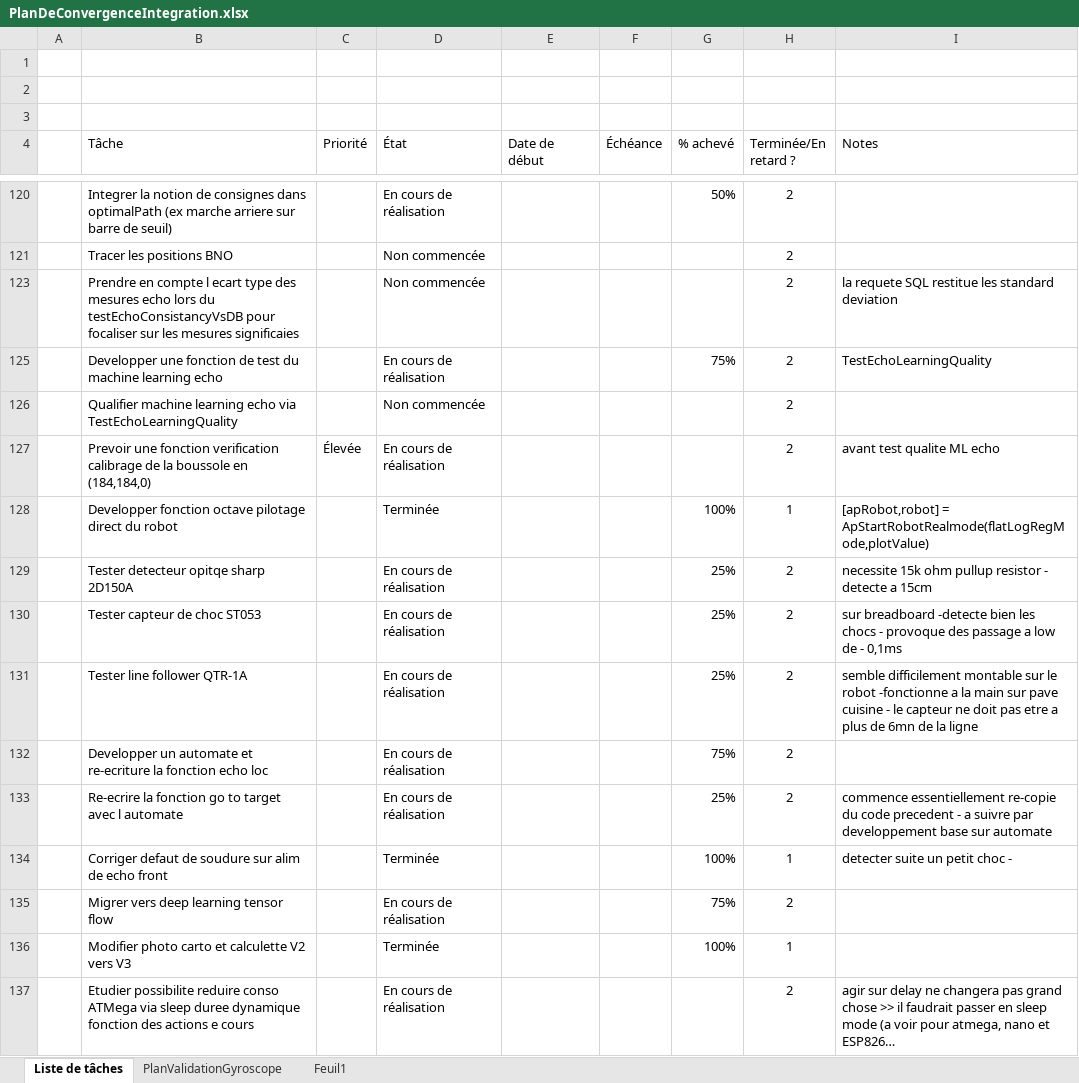
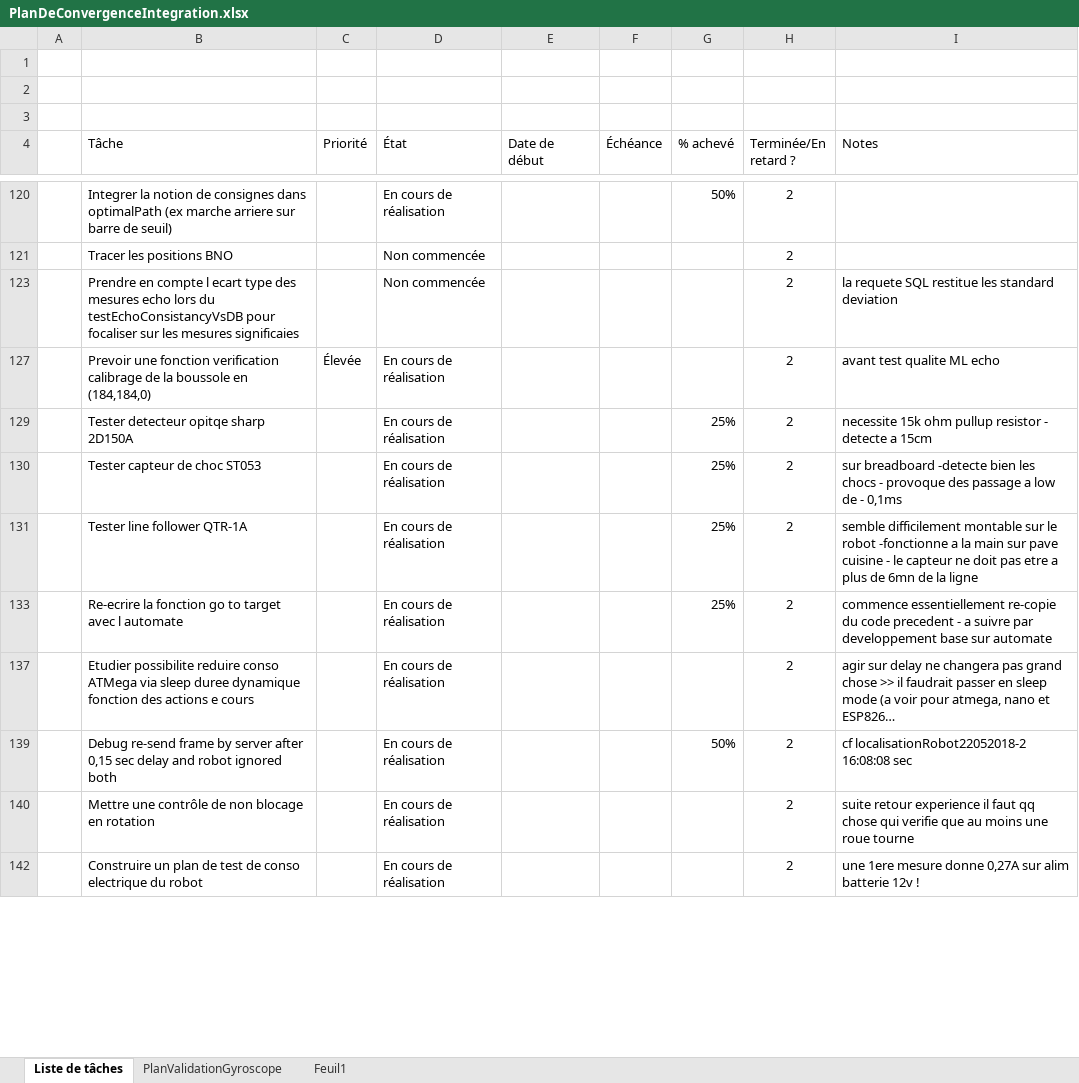
Before and after one commit to cuillerj/ApeRobot, an Excel workbook: ProjectDocumention/PlanDeConvergenceIntegration.xlsx, sheet Liste de tâches, drawn as a sheet; only a part is shown, gaps mark what is left out; the shorter side is filled out with more unchanged rows; long unchanged cells end in …; values as stored, in another font and other column widths than the file's, no borders; charts and pictures and conditional formats and table styles not drawn; the diff covers the shown part only; the diff names each change by its address in the sheet, - before the commit and + after, or states it on an @@ line.

```diff
--- a/ProjectDocumention/PlanDeConvergenceIntegration.xlsx (sheet Liste de tâches)
+++ b/ProjectDocumention/PlanDeConvergenceIntegration.xlsx (sheet Liste de tâches)
-row 125:  | Developper une fonction de test du machine learning echo |  | En cours de réalisation |  |  | 75% | 2 | TestEchoLearningQuality
-row 126:  | Qualifier machine learning echo via TestEchoLearningQuality |  | Non commencée |  |  |  | 2
@@ row 128 hidden:  | Developper fonction octave pilotage direct du robot |  | Terminée |  |  | 100% | 1 | [apRobot,robot] = ApStartRobotRealmode(flatLogRegMode,plotValue) @@
-row 132:  | Developper un automate et re-ecriture la fonction echo loc |  | En cours de réalisation |  |  | 75% | 2
-row 134:  | Corriger defaut de soudure sur alim de echo front |  | Terminée |  |  | 100% | 1 | detecter suite un petit choc -
-row 135:  | Migrer vers deep learning tensor flow |  | En cours de réalisation |  |  | 75% | 2
@@ row 136 hidden:  | Modifier photo carto et calculette V2 vers V3 |  | Terminée |  |  | 100% | 1 @@
```
Also changed, not shown: 13 removed rows, 7 hidden or unhidden rows and 2 edited cells elsewhere in this sheet, hidden cells, charts or pictures, 2 other files.
